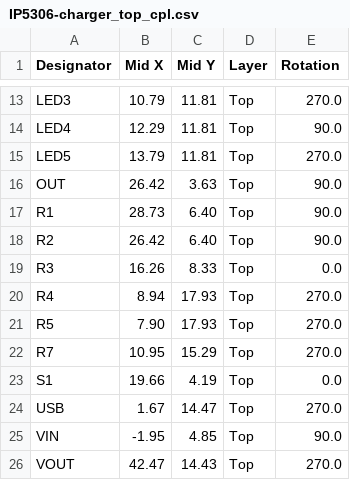
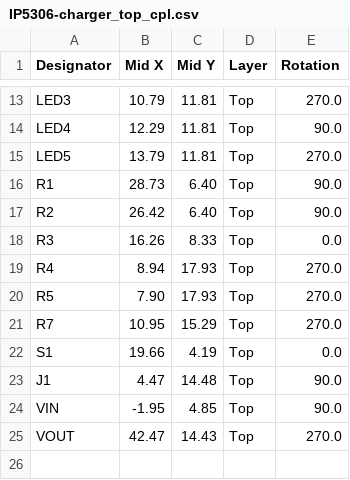
Before and after one commit to LaskaKit/IP5306-Charger, a CSV file: Production/IP5306-charger_top_cpl.csv, drawn as a sheet; only a part is shown, gaps mark what is left out; removed rows and columns are numbered as before the commit, all else as after; the diff names each change by its address in the sheet, - before the commit and + after, or states it on an @@ line.

```diff
--- a/Production/IP5306-charger_top_cpl.csv
+++ b/Production/IP5306-charger_top_cpl.csv
-row 16: OUT | 26.42 | 3.63 | Top | 90.0
-row 24: USB | 1.67 | 14.47 | Top | 270.0
+row 23: J1 | 4.47 | 14.48 | Top | 90.0
```
Also changed, not shown: Production/IP5306-charger_top_bom.csv, 2 other files.
